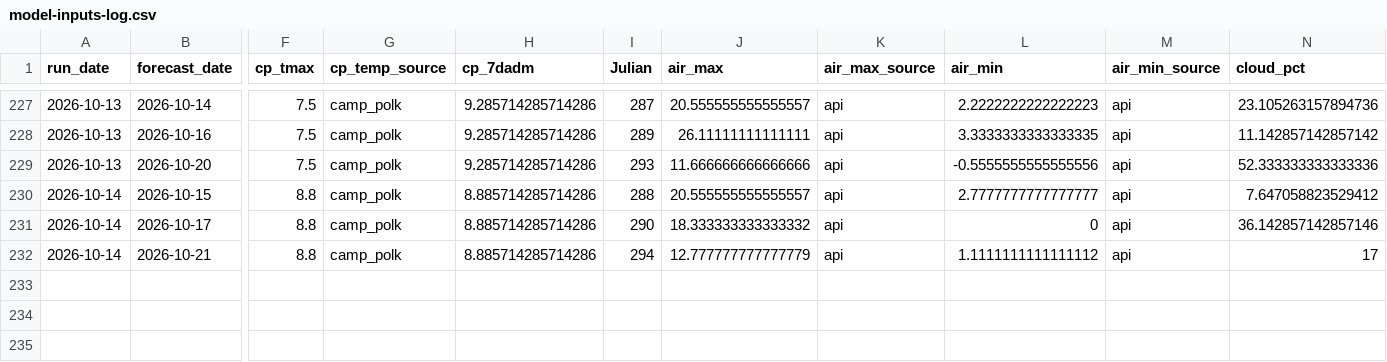
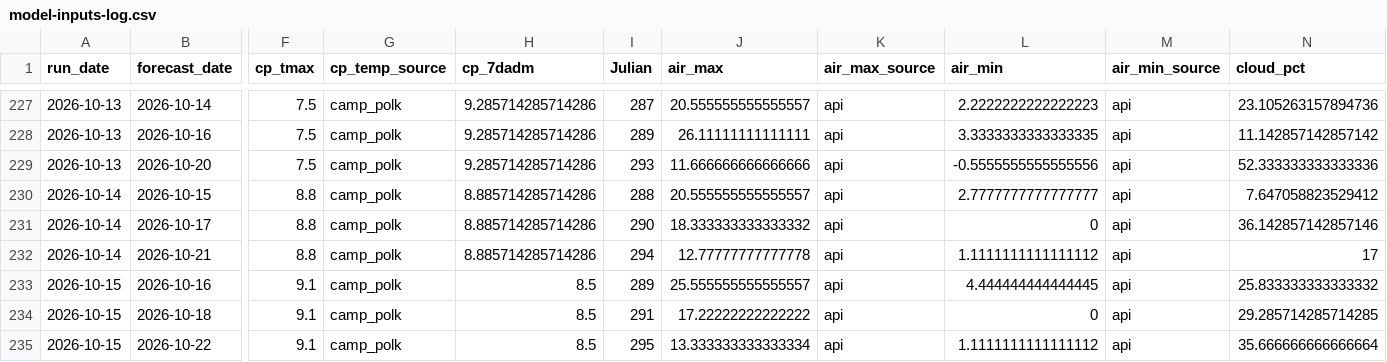
Before and after one commit to FlowWest/whychusModel, a CSV file: output/model-inputs-log.csv, drawn as a sheet; only a part is shown, gaps mark what is left out; rows hold the shown columns only; the diff names each change by its address in the sheet, - before the commit and + after, or states it on an @@ line.

```diff
--- a/output/model-inputs-log.csv
+++ b/output/model-inputs-log.csv
-J232 (air_max): 12.777777777777779
+J232 (air_max): 12.77777777777778
+row 233: 2026-10-15 | 2026-10-16 | 9.1 | camp_polk | 8.5 | 289 | 25.555555555555557 | api | 4.444444444444445 | api | 25.833333333333332
+row 234: 2026-10-15 | 2026-10-18 | 9.1 | camp_polk | 8.5 | 291 | 17.22222222222222 | api | 0 | api | 29.285714285714285
+row 235: 2026-10-15 | 2026-10-22 | 9.1 | camp_polk | 8.5 | 295 | 13.333333333333334 | api | 1.1111111111111112 | api | 35.666666666666664
```
Also changed, not shown: output/instream-forecast-log.csv, output/nws-forecasts-log.csv.
